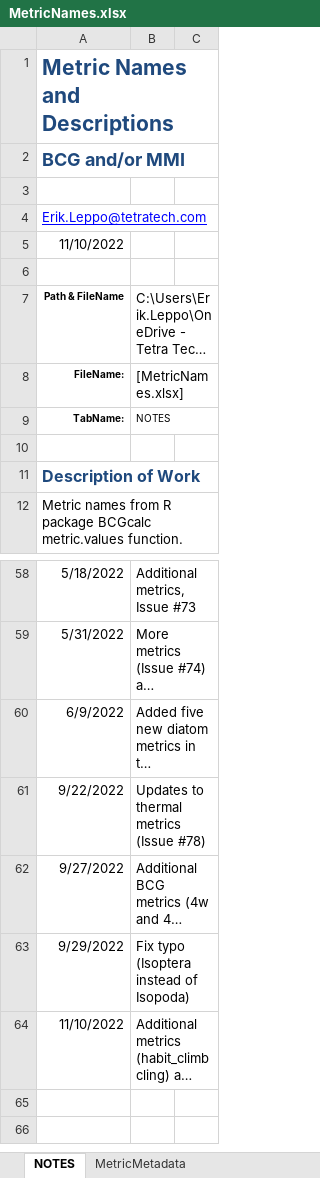
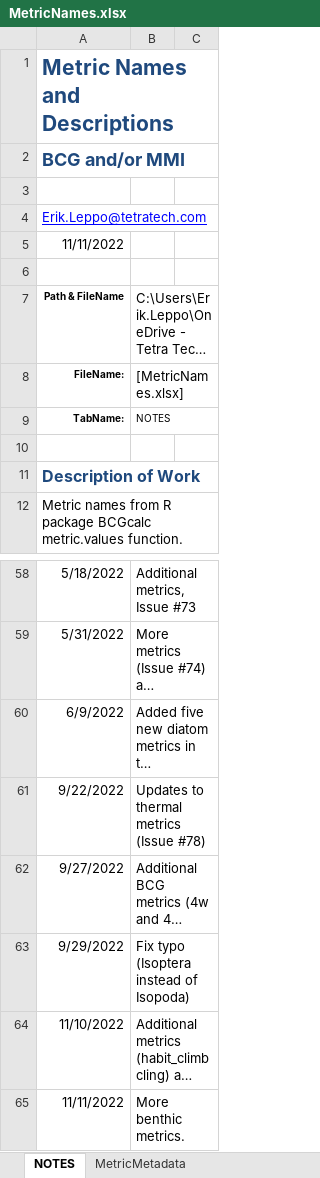
Before and after one commit to leppott/BioMonTools, an Excel workbook: inst/extdata/MetricNames.xlsx, sheet NOTES, drawn as a sheet; only a part is shown, gaps mark what is left out; long unchanged cells end in …; values as stored, in another font and other column widths than the file's, no borders; table styles not drawn; the diff names each change by its address in the sheet, - before the commit and + after, or states it on an @@ line.

Commit message:
v0.5.0.9126
* refactor: Additional benthic metrics
    + metric_values.R
    + MetricNames.xlsx
* refactor: Additional column for benthic metrics; AirBreather
    + modify metric_values for required column
    + Add to data_benthos_PacNW

```diff
--- a/inst/extdata/MetricNames.xlsx (sheet NOTES)
+++ b/inst/extdata/MetricNames.xlsx (sheet NOTES)
-A5: 11/10/2022
+A5: 11/11/2022
+row 65: 11/11/2022 | More benthic metrics.
```
Also changed, not shown: sheet MetricMetadata, formulas that keep their value, 12 other files.
